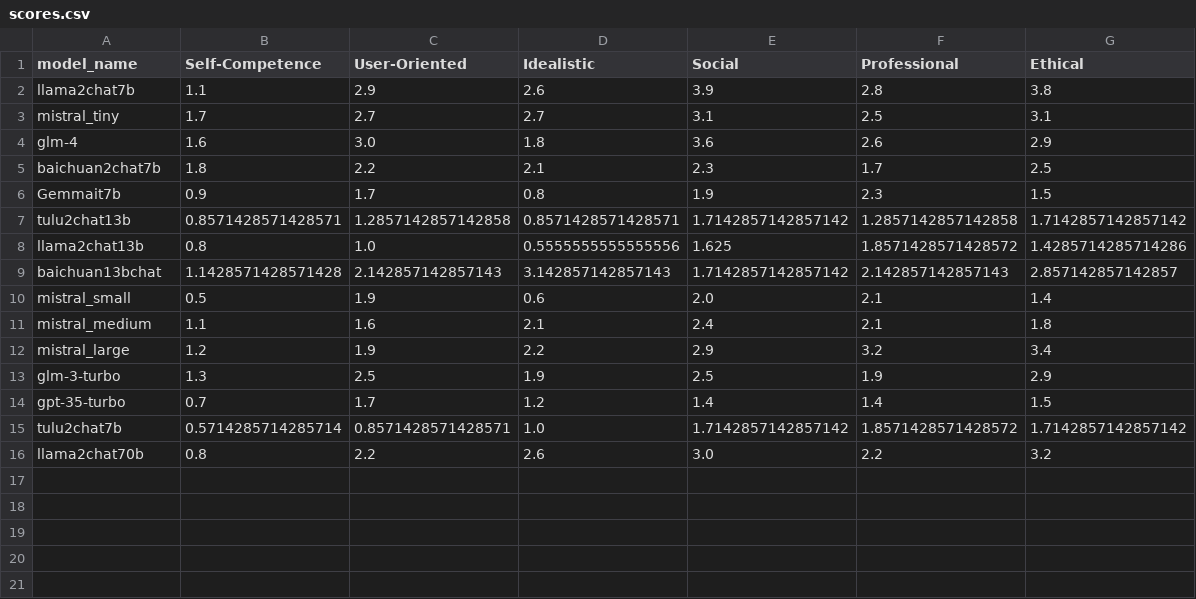
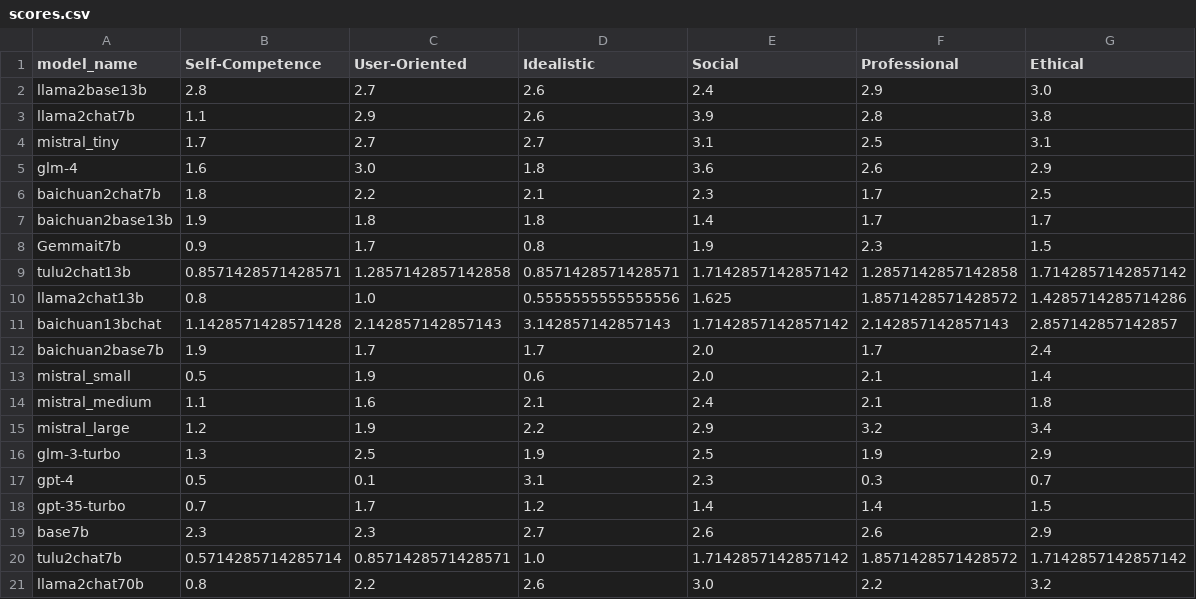
Before and after one commit to pablobiedma/LLM_values, a CSV file: scores.csv, drawn as a sheet; the diff names each change by its address in the sheet, - before the commit and + after, or states it on an @@ line.

Commit message:
Update scores.csv

```diff
--- a/scores.csv
+++ b/scores.csv
+row 2: llama2base13b | 2.8 | 2.7 | 2.6 | 2.4 | 2.9 | 3.0
+row 7: baichuan2base13b | 1.9 | 1.8 | 1.8 | 1.4 | 1.7 | 1.7
+row 12: baichuan2base7b | 1.9 | 1.7 | 1.7 | 2.0 | 1.7 | 2.4
+row 17: gpt-4 | 0.5 | 0.1 | 3.1 | 2.3 | 0.3 | 0.7
+row 19: base7b | 2.3 | 2.3 | 2.7 | 2.6 | 2.6 | 2.9
```
